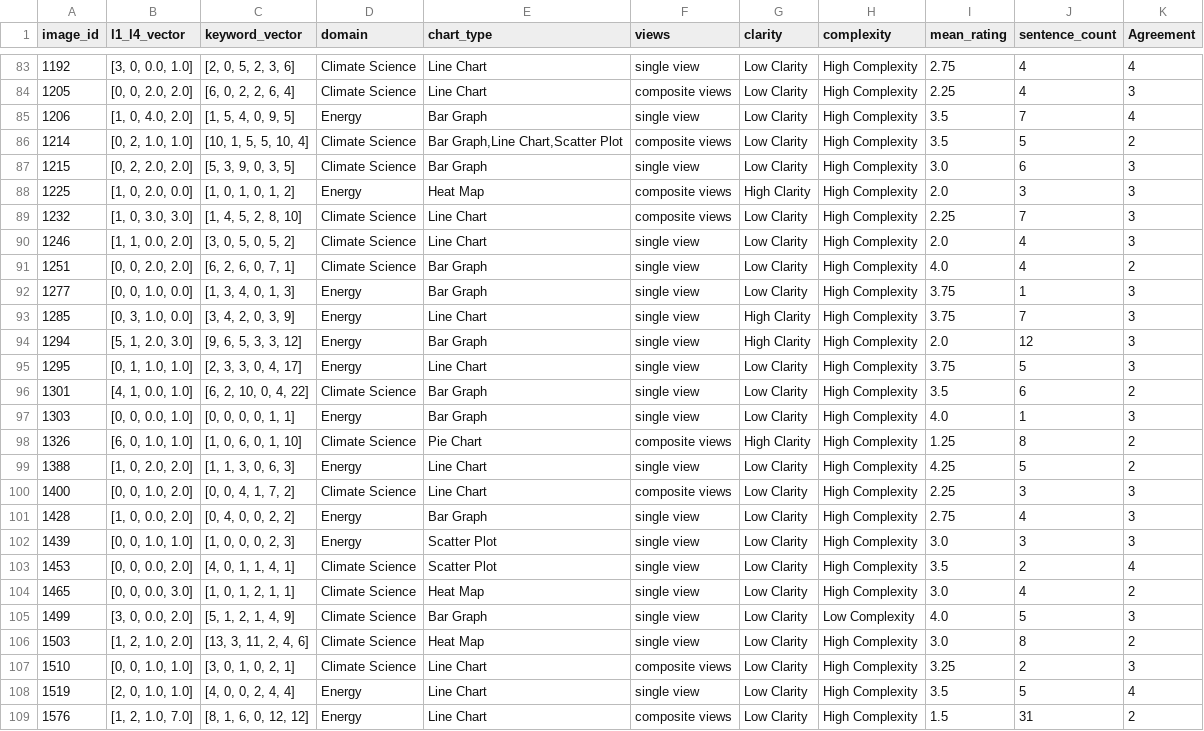
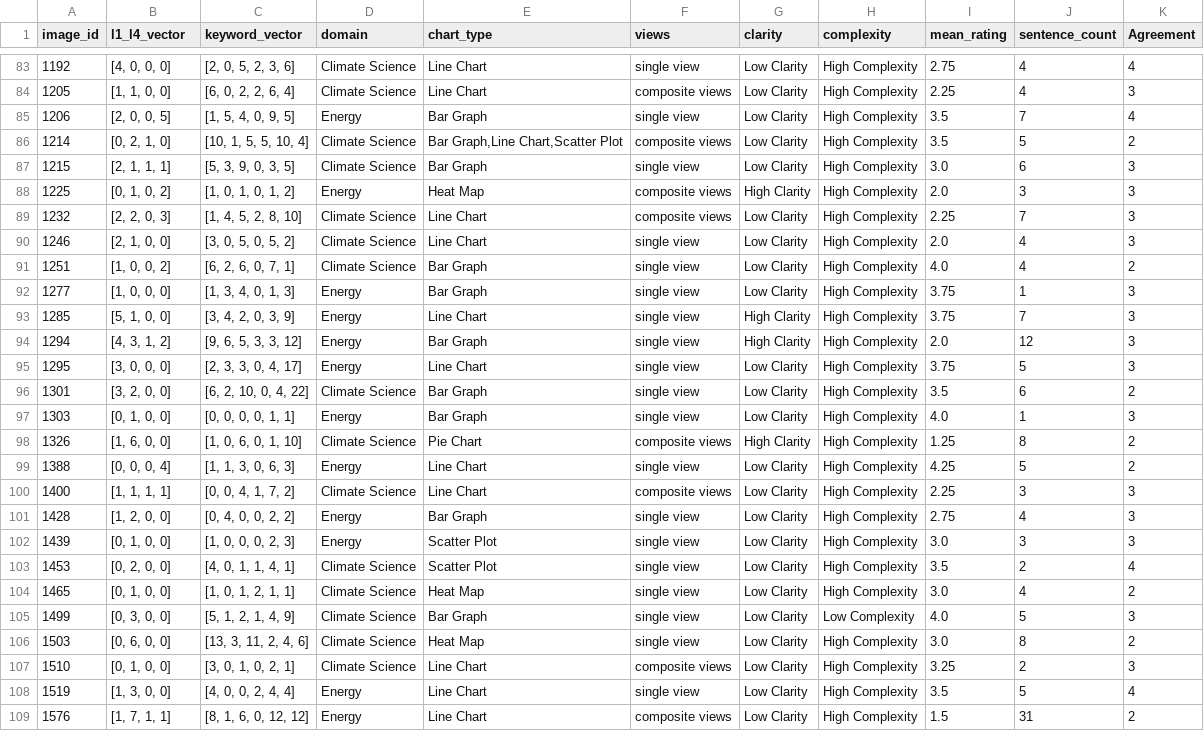
Before and after one commit to njitvis/multimodal_interpretation, a CSV file: local-data-viewer/public/data/download.csv, drawn as a sheet; only a part is shown, gaps mark what is left out; the diff covers the shown part only; the diff names each change by its address in the sheet, - before the commit and + after, or states it on an @@ line.

```diff
--- a/local-data-viewer/public/data/download.csv
+++ b/local-data-viewer/public/data/download.csv
-B83 (l1_l4_vector): [3, 0, 0.0, 1.0]
+B83 (l1_l4_vector): [4, 0, 0, 0]
-B84 (l1_l4_vector): [0, 0, 2.0, 2.0]
+B84 (l1_l4_vector): [1, 1, 0, 0]
-B85 (l1_l4_vector): [1, 0, 4.0, 2.0]
+B85 (l1_l4_vector): [2, 0, 0, 5]
-B86 (l1_l4_vector): [0, 2, 1.0, 1.0]
+B86 (l1_l4_vector): [0, 2, 1, 0]
-B87 (l1_l4_vector): [0, 2, 2.0, 2.0]
+B87 (l1_l4_vector): [2, 1, 1, 1]
-B88 (l1_l4_vector): [1, 0, 2.0, 0.0]
+B88 (l1_l4_vector): [0, 1, 0, 2]
-B89 (l1_l4_vector): [1, 0, 3.0, 3.0]
+B89 (l1_l4_vector): [2, 2, 0, 3]
-B90 (l1_l4_vector): [1, 1, 0.0, 2.0]
+B90 (l1_l4_vector): [2, 1, 0, 0]
-B91 (l1_l4_vector): [0, 0, 2.0, 2.0]
+B91 (l1_l4_vector): [1, 0, 0, 2]
-B92 (l1_l4_vector): [0, 0, 1.0, 0.0]
+B92 (l1_l4_vector): [1, 0, 0, 0]
-B93 (l1_l4_vector): [0, 3, 1.0, 0.0]
+B93 (l1_l4_vector): [5, 1, 0, 0]
-B94 (l1_l4_vector): [5, 1, 2.0, 3.0]
+B94 (l1_l4_vector): [4, 3, 1, 2]
-B95 (l1_l4_vector): [0, 1, 1.0, 1.0]
+B95 (l1_l4_vector): [3, 0, 0, 0]
-B96 (l1_l4_vector): [4, 1, 0.0, 1.0]
+B96 (l1_l4_vector): [3, 2, 0, 0]
-B97 (l1_l4_vector): [0, 0, 0.0, 1.0]
+B97 (l1_l4_vector): [0, 1, 0, 0]
-B98 (l1_l4_vector): [6, 0, 1.0, 1.0]
+B98 (l1_l4_vector): [1, 6, 0, 0]
-B99 (l1_l4_vector): [1, 0, 2.0, 2.0]
+B99 (l1_l4_vector): [0, 0, 0, 4]
-B100 (l1_l4_vector): [0, 0, 1.0, 2.0]
+B100 (l1_l4_vector): [1, 1, 1, 1]
-B101 (l1_l4_vector): [1, 0, 0.0, 2.0]
+B101 (l1_l4_vector): [1, 2, 0, 0]
-B102 (l1_l4_vector): [0, 0, 1.0, 1.0]
+B102 (l1_l4_vector): [0, 1, 0, 0]
-B103 (l1_l4_vector): [0, 0, 0.0, 2.0]
+B103 (l1_l4_vector): [0, 2, 0, 0]
-B104 (l1_l4_vector): [0, 0, 0.0, 3.0]
+B104 (l1_l4_vector): [0, 1, 0, 0]
-B105 (l1_l4_vector): [3, 0, 0.0, 2.0]
+B105 (l1_l4_vector): [0, 3, 0, 0]
-B106 (l1_l4_vector): [1, 2, 1.0, 2.0]
+B106 (l1_l4_vector): [0, 6, 0, 0]
-B107 (l1_l4_vector): [0, 0, 1.0, 1.0]
+B107 (l1_l4_vector): [0, 1, 0, 0]
-B108 (l1_l4_vector): [2, 0, 1.0, 1.0]
+B108 (l1_l4_vector): [1, 3, 0, 0]
-B109 (l1_l4_vector): [1, 2, 1.0, 7.0]
+B109 (l1_l4_vector): [1, 7, 1, 1]
```
Also changed, not shown: 173 edited cells elsewhere in this file, analysis_pipeline/data/download.csv.
